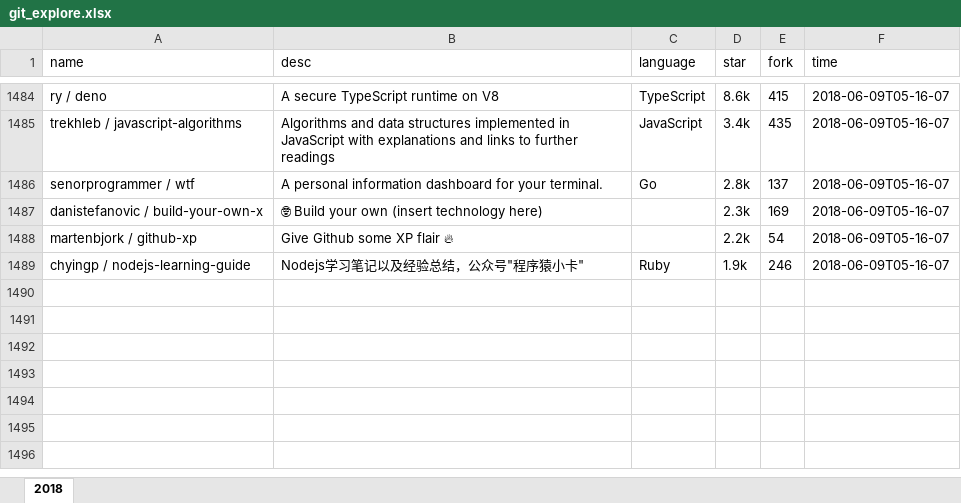
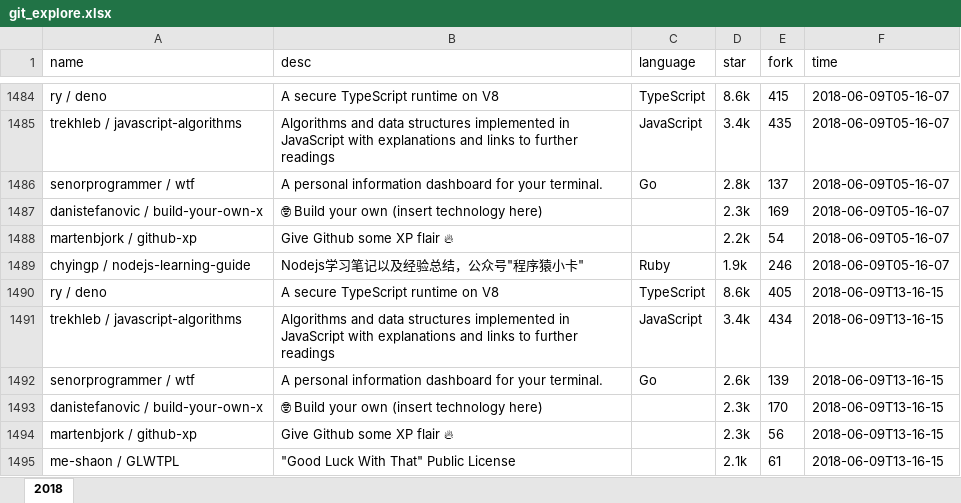
Before and after one commit to zj-john/autoCommit, an Excel workbook: file/git_explore.xlsx, sheet 2018, drawn as a sheet; only a part is shown, gaps mark what is left out; values as stored, in another font and other column widths than the file's, no borders; the diff names each change by its address in the sheet, - before the commit and + after, or states it on an @@ line.

Commit message:
update

```diff
--- a/file/git_explore.xlsx (sheet 2018)
+++ b/file/git_explore.xlsx (sheet 2018)
+row 1490: ry / deno | A secure TypeScript runtime on V8 | TypeScript | 8.6k | 405 | 2018-06-09T13-16-15
+row 1491: trekhleb / javascript-algorithms | Algorithms and data structures implemented in JavaScript with explanations and links to further readings | JavaScript | 3.4k | 434 | 2018-06-09T13-16-15
+row 1492: senorprogrammer / wtf | A personal information dashboard for your terminal. | Go | 2.6k | 139 | 2018-06-09T13-16-15
+row 1493: danistefanovic / build-your-own-x | 🤓 Build your own (insert technology here) |  | 2.3k | 170 | 2018-06-09T13-16-15
+row 1494: martenbjork / github-xp | Give Github some XP flair 🔥 |  | 2.3k | 56 | 2018-06-09T13-16-15
+row 1495: me-shaon / GLWTPL | "Good Luck With That" Public License |  | 2.1k | 61 | 2018-06-09T13-16-15
```
